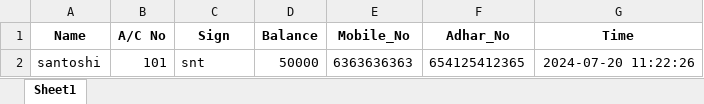
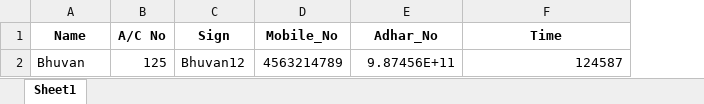
Before and after one commit to BhuvanSonda/Bank_Oparation, an Excel workbook: Bank.xlsx, sheet Sheet1, drawn as a sheet; values as stored, in another font and other column widths than the file's, no borders; removed rows and columns are numbered as before the commit, all else as after; the diff names each change by its address in the sheet, - before the commit and + after, or states it on an @@ line.

```diff
--- a/Bank.xlsx (sheet Sheet1)
+++ b/Bank.xlsx (sheet Sheet1)
-column D (Balance), empty
-row 2: santoshi | 101 | snt | 50000 | 6363636363 | 654125412365 | 2024-07-20 11:22:26
+row 2: Bhuvan | 125 | Bhuvan12 | 4563214789 | 9.87456E+11 | 124587
```
Also changed, not shown: 49 other files.
